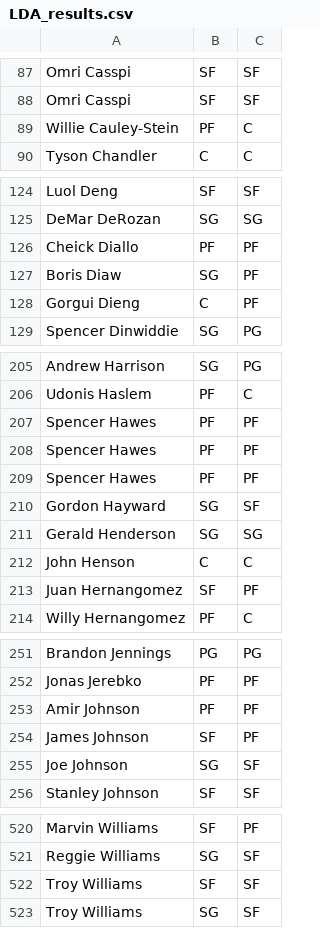
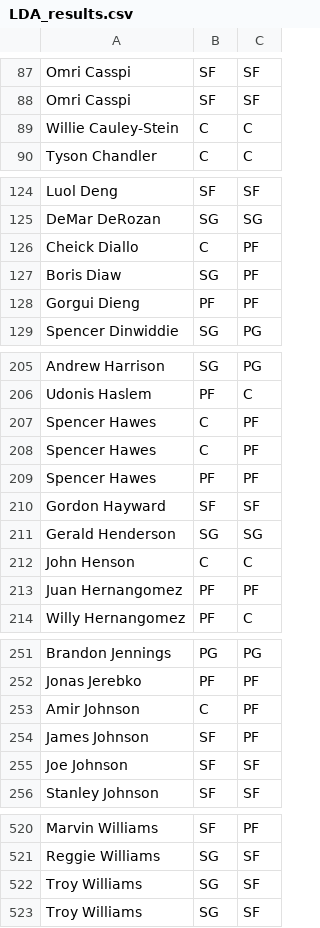
Before and after one commit to OneZeroBeatz/NBAPlayersPositionPredicition, a CSV file: LDA_results.csv, drawn as a sheet; only a part is shown, gaps mark what is left out; the diff covers the shown part only.

```diff
--- a/LDA_results.csv
+++ b/LDA_results.csv
@@ -88,3 +88,3 @@ Omri Casspi,SF,SF
 Omri Casspi,SF,SF
-Willie Cauley-Stein,PF,C
+Willie Cauley-Stein,C,C
 Tyson Chandler,C,C
@@ -125,5 +125,5 @@ Luol Deng,SF,SF
 DeMar DeRozan,SG,SG
-Cheick Diallo,PF,PF
+Cheick Diallo,C,PF
 Boris Diaw,SG,PF
-Gorgui Dieng,C,PF
+Gorgui Dieng,PF,PF
 Spencer Dinwiddie,SG,PG
@@ -206,9 +206,9 @@ Andrew Harrison,SG,PG
 Udonis Haslem,PF,C
+Spencer Hawes,C,PF
+Spencer Hawes,C,PF
 Spencer Hawes,PF,PF
-Spencer Hawes,PF,PF
-Spencer Hawes,PF,PF
-Gordon Hayward,SG,SF
+Gordon Hayward,SF,SF
 Gerald Henderson,SG,SG
 John Henson,C,C
-Juan Hernangomez,SF,PF
+Juan Hernangomez,PF,PF
 Willy Hernangomez,PF,C
@@ -252,5 +252,5 @@ Brandon Jennings,PG,PG
 Jonas Jerebko,PF,PF
-Amir Johnson,PF,PF
+Amir Johnson,C,PF
 James Johnson,SF,PF
-Joe Johnson,SG,SF
+Joe Johnson,SF,SF
 Stanley Johnson,SF,SF
@@ -521,3 +521,3 @@ Marvin Williams,SF,PF
 Reggie Williams,SG,SF
-Troy Williams,SF,SF
+Troy Williams,SG,SF
 Troy Williams,SG,SF
```
Also changed, not shown: 12 edited cells elsewhere in this file, DTC_results.csv, KNN_results.csv, 6 other files.
